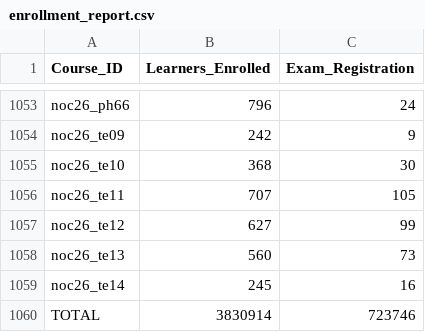
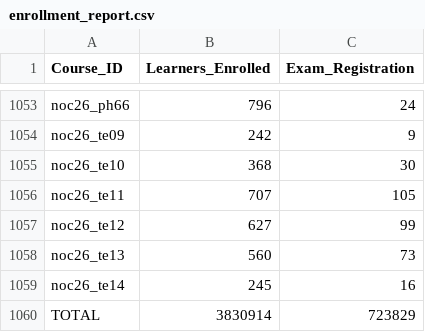
Before and after one commit to 01234santhoshprabhu/count, a CSV file: enrollment_report.csv, drawn as a sheet; only a part is shown, gaps mark what is left out; the diff covers the shown part only.

```diff
--- a/enrollment_report.csv
+++ b/enrollment_report.csv
@@ -1059,2 +1059,2 @@ noc26_te13,560,73
 noc26_te14,245,16
-TOTAL,3830914,723746
+TOTAL,3830914,723829
```
Also changed, not shown: 5 edited cells elsewhere in this file, 3 other files.
